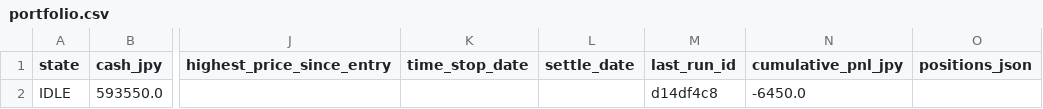
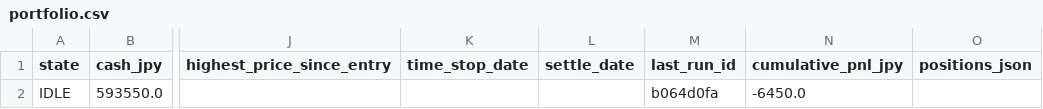
Before and after one commit to zamaxg5ktkyms9/S-Quant, a CSV file: backups/sheets/portfolio.csv, drawn as a sheet; only a part is shown, gaps mark what is left out; the diff names each change by its address in the sheet, - before the commit and + after, or states it on an @@ line.

```diff
--- a/backups/sheets/portfolio.csv
+++ b/backups/sheets/portfolio.csv
-M2 (last_run_id): d14df4c8
+M2 (last_run_id): b064d0fa
```
Also changed, not shown: backups/sheets/run_log.csv.
